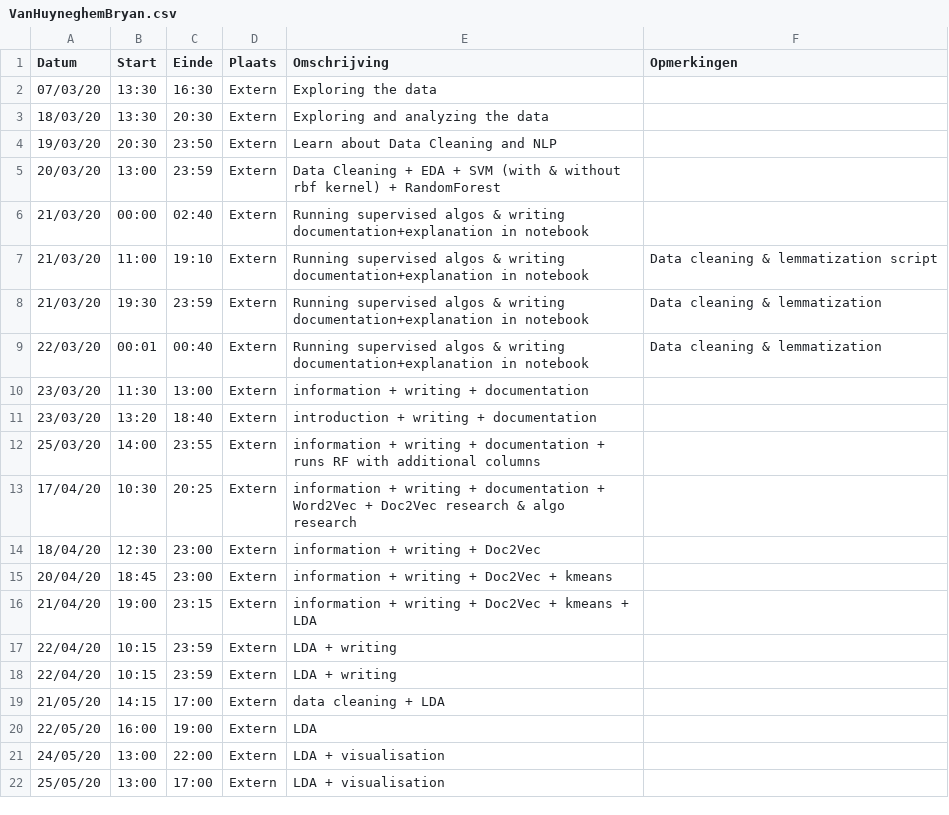
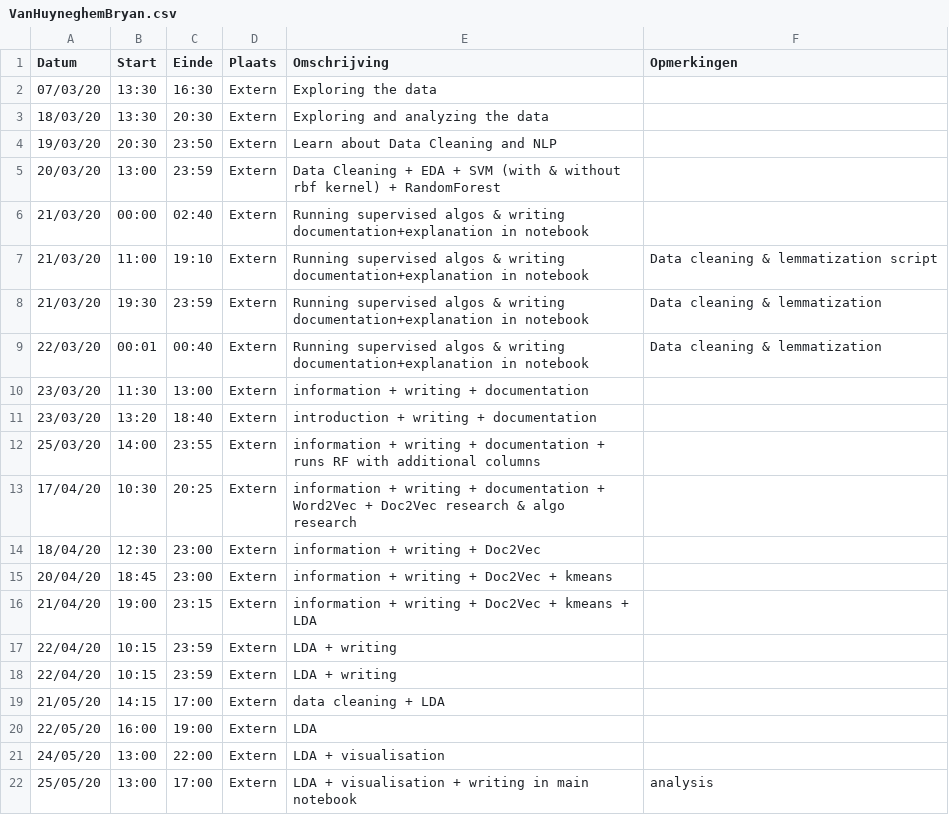
Before and after one commit to anoekstrumane/ml, a CSV file: logboeken/VanHuyneghemBryan.csv, drawn as a sheet.

Commit message:
Update VanHuyneghemBryan.csv

```diff
--- a/logboeken/VanHuyneghemBryan.csv
+++ b/logboeken/VanHuyneghemBryan.csv
@@ -21,2 +21,2 @@ Datum,Start,Einde,Plaats,Omschrijving,Opmerkingen
 24/05/20,13:00,22:00,Extern,LDA + visualisation,
-25/05/20,13:00,17:00,Extern,LDA + visualisation,
+25/05/20,13:00,17:00,Extern,LDA + visualisation + writing in main notebook, analysis
```
